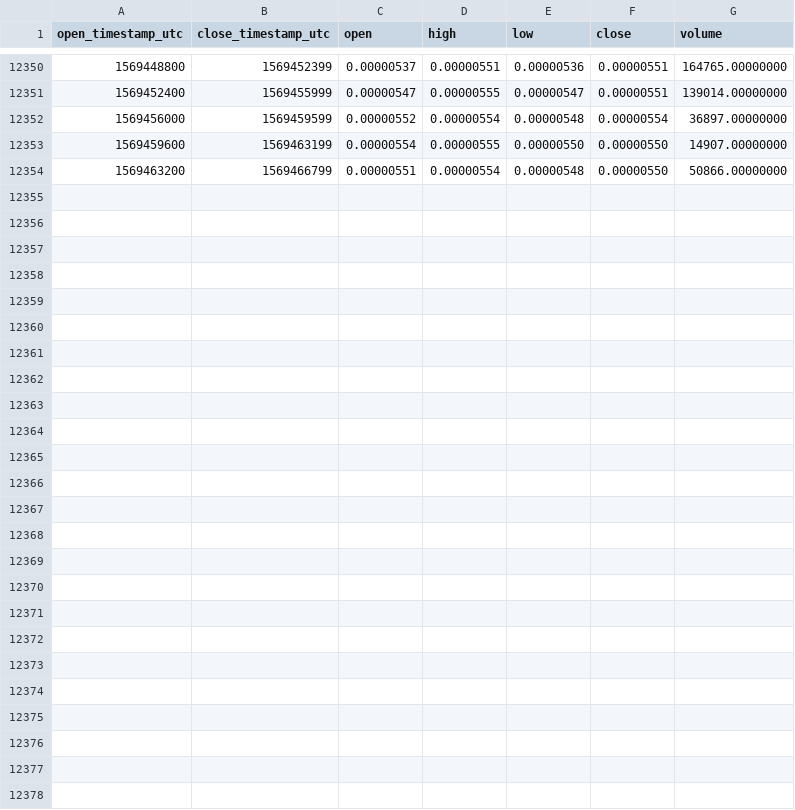
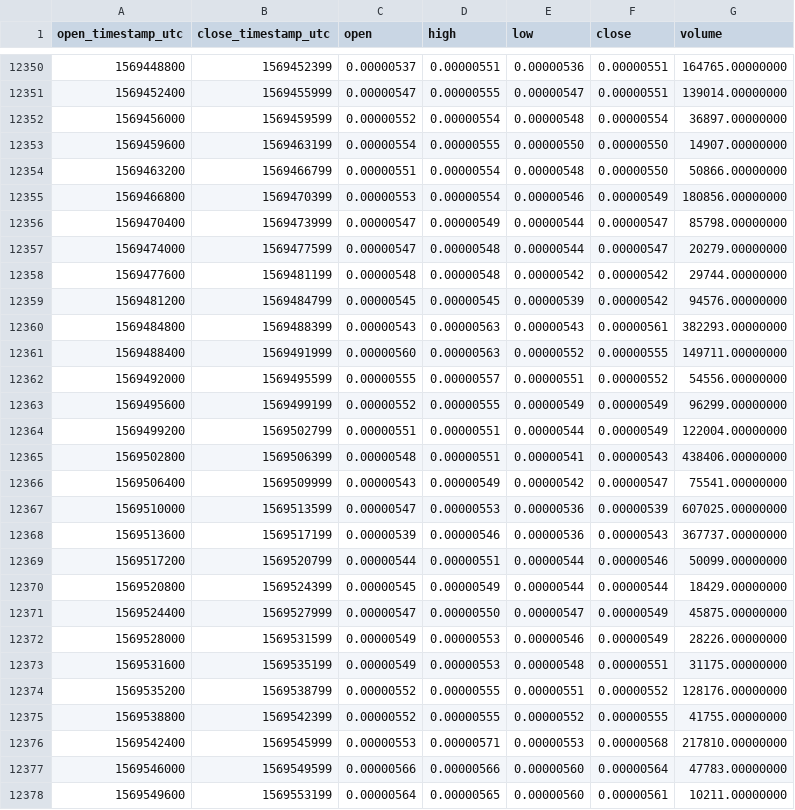
Before and after one commit to cryptobigbro/binance-GNTBTC, a CSV file: binance-GNTBTC-1h.csv, drawn as a sheet; only a part is shown, gaps mark what is left out.

Commit message:
Update OHLCV data.

```diff
--- a/binance-GNTBTC-1h.csv
+++ b/binance-GNTBTC-1h.csv
@@ -12354 +12354,25 @@ open_timestamp_utc,close_timestamp_utc,open,high,low,close,volume
 1569463200,1569466799,0.00000551,0.00000554,0.00000548,0.00000550,50866.00000000
+1569466800,1569470399,0.00000553,0.00000554,0.00000546,0.00000549,180856.00000000
+1569470400,1569473999,0.00000547,0.00000549,0.00000544,0.00000547,85798.00000000
+1569474000,1569477599,0.00000547,0.00000548,0.00000544,0.00000547,20279.00000000
+1569477600,1569481199,0.00000548,0.00000548,0.00000542,0.00000542,29744.00000000
+1569481200,1569484799,0.00000545,0.00000545,0.00000539,0.00000542,94576.00000000
+1569484800,1569488399,0.00000543,0.00000563,0.00000543,0.00000561,382293.00000000
+1569488400,1569491999,0.00000560,0.00000563,0.00000552,0.00000555,149711.00000000
+1569492000,1569495599,0.00000555,0.00000557,0.00000551,0.00000552,54556.00000000
+1569495600,1569499199,0.00000552,0.00000555,0.00000549,0.00000549,96299.00000000
+1569499200,1569502799,0.00000551,0.00000551,0.00000544,0.00000549,122004.00000000
+1569502800,1569506399,0.00000548,0.00000551,0.00000541,0.00000543,438406.00000000
+1569506400,1569509999,0.00000543,0.00000549,0.00000542,0.00000547,75541.00000000
+1569510000,1569513599,0.00000547,0.00000553,0.00000536,0.00000539,607025.00000000
+1569513600,1569517199,0.00000539,0.00000546,0.00000536,0.00000543,367737.00000000
+1569517200,1569520799,0.00000544,0.00000551,0.00000544,0.00000546,50099.00000000
+1569520800,1569524399,0.00000545,0.00000549,0.00000544,0.00000544,18429.00000000
+1569524400,1569527999,0.00000547,0.00000550,0.00000547,0.00000549,45875.00000000
+1569528000,1569531599,0.00000549,0.00000553,0.00000546,0.00000549,28226.00000000
+1569531600,1569535199,0.00000549,0.00000553,0.00000548,0.00000551,31175.00000000
+1569535200,1569538799,0.00000552,0.00000555,0.00000551,0.00000552,128176.00000000
+1569538800,1569542399,0.00000552,0.00000555,0.00000552,0.00000555,41755.00000000
+1569542400,1569545999,0.00000553,0.00000571,0.00000553,0.00000568,217810.00000000
+1569546000,1569549599,0.00000566,0.00000566,0.00000560,0.00000564,47783.00000000
+1569549600,1569553199,0.00000564,0.00000565,0.00000560,0.00000561,10211.00000000
```
Also changed, not shown: binance-GNTBTC-1d.csv.
